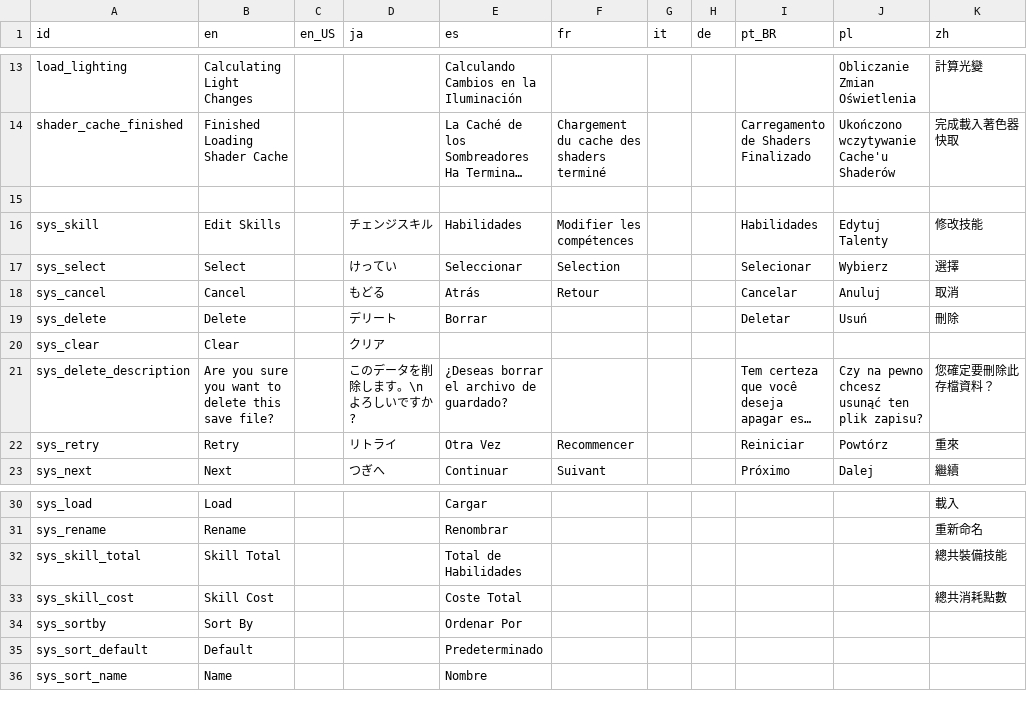
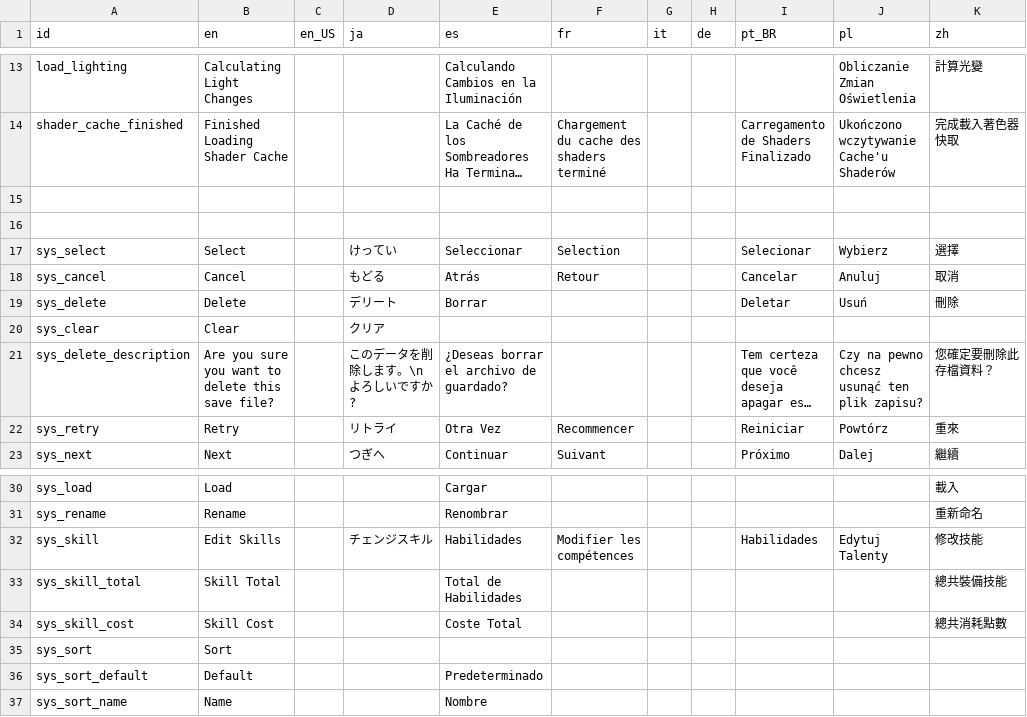
Before and after one commit to Kuma-Boo/project-reignition, a CSV file: Project/locale/Locale.csv, drawn as a sheet; only a part is shown, gaps mark what is left out; long unchanged cells end in …; removed rows and columns are numbered as before the commit, all else as after; the diff names each change by its address in the sheet, - before the commit and + after, or states it on an @@ line.

Commit message:
Feature/Skill Sorting (#312)
* Skill Sorting

skill sorting fully implemented, missing SFX for pressing sort button

* Update Code Formatting

* Fix Sorting Augments

* WIP Fix skill selection after sort

* Add Ascending/Descending Sort

* Fix selection after sorting

* Add Fallback Key

---------

Co-authored-by: Arctiiq <codythnc@gmail.com>

```diff
--- a/Project/locale/Locale.csv
+++ b/Project/locale/Locale.csv
-row 16: sys_skill | Edit Skills |  | チェンジスキル | Habilidades | Modifier les compétences |  |  | Habilidades | Edytuj Talenty | 修改技能
+row 16: (empty)
+row 32: sys_skill | Edit Skills |  | チェンジスキル | Habilidades | Modifier les compétences |  |  | Habilidades | Edytuj Talenty | 修改技能
-row 34: sys_sortby | Sort By |  |  | Ordenar Por
+row 35: sys_sort | Sort
```
Also changed, not shown: 4 other files.
